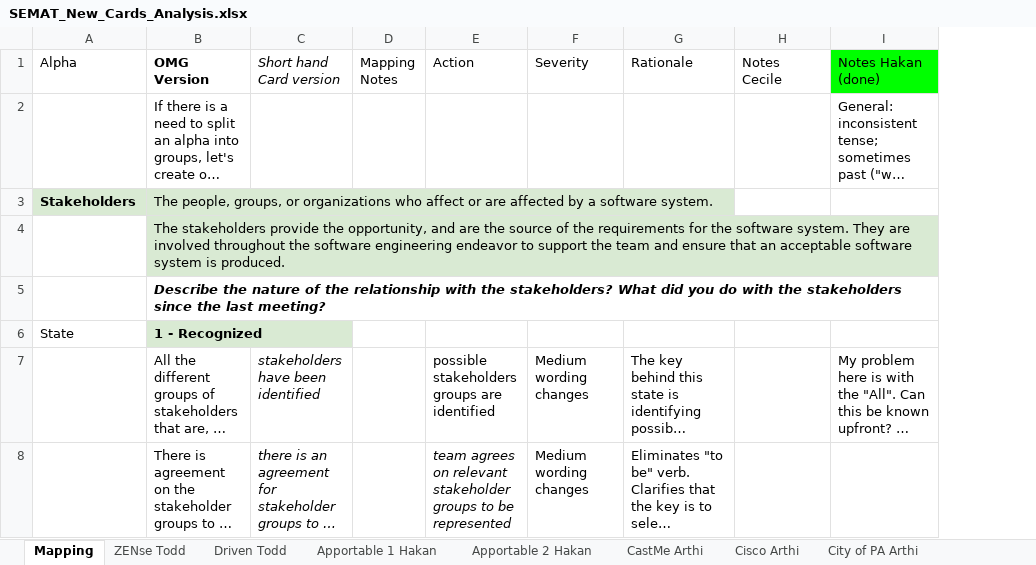
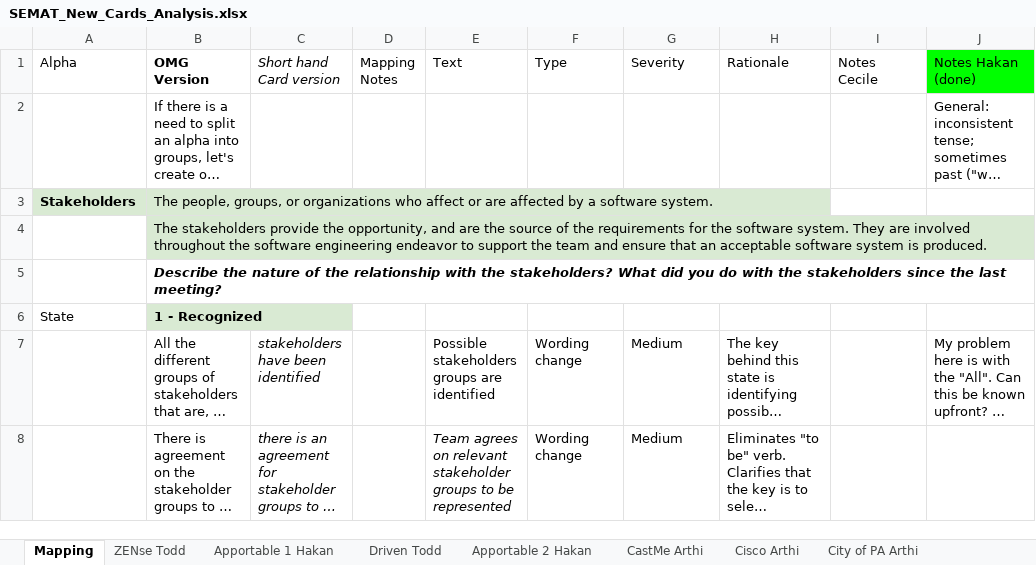
Before and after one commit to professor/semat, an Excel workbook: lib/SEMAT_New_Cards_Analysis.xlsx, sheet Mapping, drawn as a sheet; only a part is shown; long unchanged cells end in …; values as stored, in another font and other column widths than the file's, no borders; charts and pictures not drawn; removed rows and columns are numbered as before the commit, all else as after; the diff covers the shown part only; the diff names each change by its address in the sheet, - before the commit and + after, or states it on an @@ line.

Commit message:
Team now has the essence version. When the user is asked to log in, they are redirected to the page they were trying to get to. We added dependent destroy to most objects We track the last_achieved_card, not the first unachieved_card When creating the first initial snapshot, we set all the current states of alphas to the unknown state. Use position instead of order No longer pass in index for partial, the card knows which position and number it is When importing new cards, add an initial and unknown card at the beginning of each alpha Add versions to the menu

```diff
--- a/lib/SEMAT_New_Cards_Analysis.xlsx (sheet Mapping)
+++ b/lib/SEMAT_New_Cards_Analysis.xlsx (sheet Mapping)
@@ sheet tab order changed: Mapping | ZENse Todd | Apportable 1 Hakan | Driven Todd | Apportable 2 Hakan | CastMe Arthi | Cisco Arthi | City of PA Arthi @@
-column E (Action), rows 7-8: possible stakeholders groups are identified | team agrees on relevant stakeholder groups to be represented
+column E (Text), rows 7-8: Possible stakeholders groups are identified | Team agrees on relevant stakeholder groups to be represented
+column F (Type), rows 7-8: Wording change | Wording change
-G7:G8 (Severity): Medium wording changes
+G7:G8 (Severity): Medium
```
Also changed, not shown: 240 added rows, 2 removed rows and 54 edited cells elsewhere in this sheet, charts or pictures, 31 other files.
